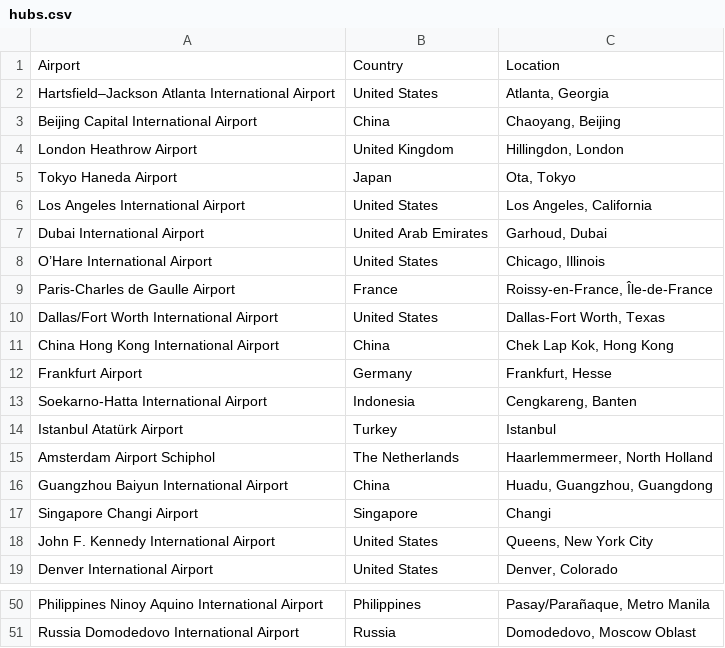
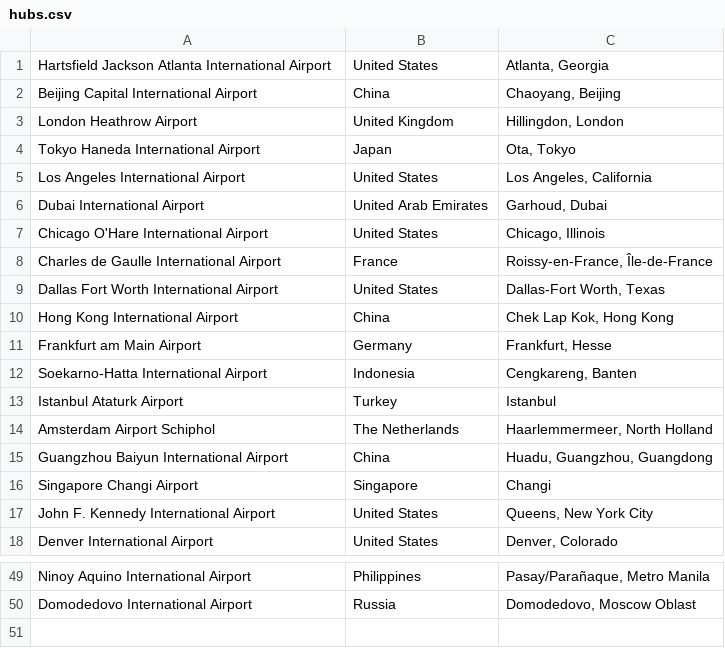
Before and after one commit to bee-travels/data-generator, a CSV file: src/airports/hubs.csv, drawn as a sheet; only a part is shown, gaps mark what is left out; removed rows and columns are numbered as before the commit, all else as after; the diff covers the shown part only; the diff names each change by its address in the sheet, - before the commit and + after, or states it on an @@ line.

Commit message:
added inital airport data

```diff
--- a/src/airports/hubs.csv
+++ b/src/airports/hubs.csv
-row 1: Airport | Country | Location
-A1: Hartsfield–Jackson Atlanta International…
+A1: Hartsfield Jackson Atlanta International…
-A4: Tokyo Haneda Airport
+A4: Tokyo Haneda International Airport
-A7: O’Hare International Airport
+A7: Chicago O'Hare International Airport
-A8: Paris-Charles de Gaulle Airport
+A8: Charles de Gaulle International Airport
-A9: Dallas/Fort Worth International Airport
+A9: Dallas Fort Worth International Airport
-A10: China Hong Kong International Airport
+A10: Hong Kong International Airport
-A11: Frankfurt Airport
+A11: Frankfurt am Main Airport
-A13: Istanbul Atatürk Airport
+A13: Istanbul Ataturk Airport
-A49: Philippines Ninoy Aquino International Airport
+A49: Ninoy Aquino International Airport
-A50: Russia Domodedovo International Airport
+A50: Domodedovo International Airport
```
Also changed, not shown: 24 edited cells elsewhere in this file, 8 other files.
